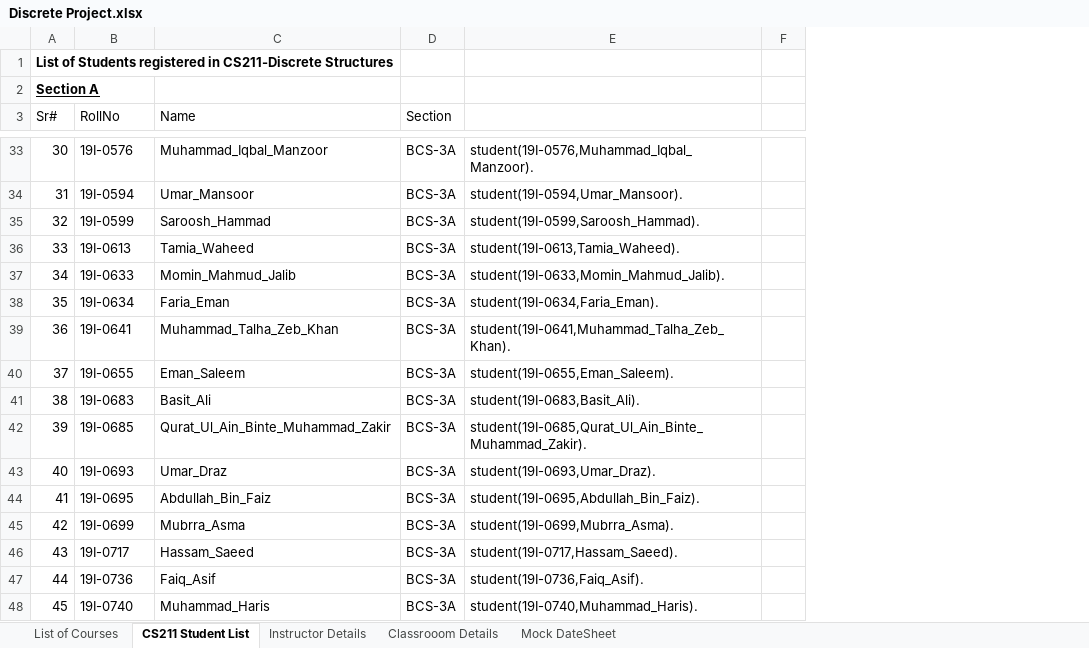
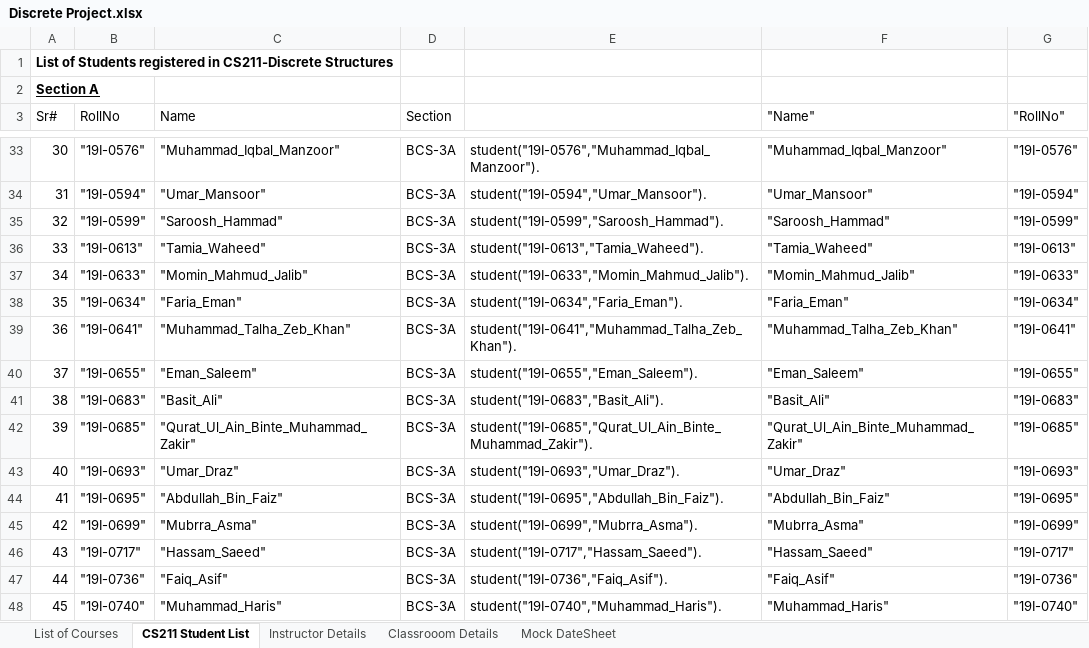
Before and after one commit to Chughtaie/Discrete, an Excel workbook: Discrete Project.xlsx, sheet CS211 Student List, drawn as a sheet; only a part is shown, gaps mark what is left out; values as stored, in another font and other column widths than the file's, no borders; removed rows and columns are numbered as before the commit, all else as after; the diff covers the shown part only; the diff names each change by its address in the sheet, - before the commit and + after, or states it on an @@ line.

```diff
--- a/Discrete Project.xlsx (sheet CS211 Student List)
+++ b/Discrete Project.xlsx (sheet CS211 Student List)
-column E, rows 33-48: student(19I-0576,Muhammad_Iqbal_Manzoor). | student(19I-0594,Umar_Mansoor). | student(19I-0599,Saroosh_Hammad). | student(19I-0613,Tamia_Waheed). | student(19I-0633,Momin_Mahmud_Jalib). | student(19I-0634,Faria_Eman). | student(19I-0641,Muhammad_Talha_Zeb_Khan). | student(19I-0655,Eman_Saleem). | student(19I-0683,Basit_Ali). | student(19I-0685,Qurat_Ul_Ain_Binte_Muhammad_Zakir). | student(19I-0693,Umar_Draz). | student(19I-0695,Abdullah_Bin_Faiz). | student(19I-0699,Mubrra_Asma). | student(19I-0717,Hassam_Saeed). | student(19I-0736,Faiq_Asif). | student(19I-0740,Muhammad_Haris).
-column F, empty
+column E, rows 33-48: student("19I-0576","Muhammad_Iqbal_Manzoor"). | student("19I-0594","Umar_Mansoor"). | student("19I-0599","Saroosh_Hammad"). | student("19I-0613","Tamia_Waheed"). | student("19I-0633","Momin_Mahmud_Jalib"). | student("19I-0634","Faria_Eman"). | student("19I-0641","Muhammad_Talha_Zeb_Khan"). | student("19I-0655","Eman_Saleem"). | student("19I-0683","Basit_Ali"). | student("19I-0685","Qurat_Ul_Ain_Binte_Muhammad_Zakir"). | student("19I-0693","Umar_Draz"). | student("19I-0695","Abdullah_Bin_Faiz"). | student("19I-0699","Mubrra_Asma"). | student("19I-0717","Hassam_Saeed"). | student("19I-0736","Faiq_Asif"). | student("19I-0740","Muhammad_Haris").
+column F ("Name"), rows 33-48: "Muhammad_Iqbal_Manzoor" | "Umar_Mansoor" | "Saroosh_Hammad" | "Tamia_Waheed" | "Momin_Mahmud_Jalib" | "Faria_Eman" | "Muhammad_Talha_Zeb_Khan" | "Eman_Saleem" | "Basit_Ali" | "Qurat_Ul_Ain_Binte_Muhammad_Zakir" | "Umar_Draz" | "Abdullah_Bin_Faiz" | "Mubrra_Asma" | "Hassam_Saeed" | "Faiq_Asif" | "Muhammad_Haris"
+column G ("RollNo"), rows 33-48: "19I-0576" | "19I-0594" | "19I-0599" | "19I-0613" | "19I-0633" | "19I-0634" | "19I-0641" | "19I-0655" | "19I-0683" | "19I-0685" | "19I-0693" | "19I-0695" | "19I-0699" | "19I-0717" | "19I-0736" | "19I-0740"
-B33 (RollNo): 19I-0576
+B33 (RollNo): "19I-0576"
-C33 (Name): Muhammad_Iqbal_Manzoor
+C33 (Name): "Muhammad_Iqbal_Manzoor"
-B34 (RollNo): 19I-0594
+B34 (RollNo): "19I-0594"
-C34 (Name): Umar_Mansoor
+C34 (Name): "Umar_Mansoor"
-B35 (RollNo): 19I-0599
+B35 (RollNo): "19I-0599"
-C35 (Name): Saroosh_Hammad
+C35 (Name): "Saroosh_Hammad"
-B36 (RollNo): 19I-0613
+B36 (RollNo): "19I-0613"
-C36 (Name): Tamia_Waheed
+C36 (Name): "Tamia_Waheed"
-B37 (RollNo): 19I-0633
+B37 (RollNo): "19I-0633"
-C37 (Name): Momin_Mahmud_Jalib
+C37 (Name): "Momin_Mahmud_Jalib"
-B38 (RollNo): 19I-0634
+B38 (RollNo): "19I-0634"
-C38 (Name): Faria_Eman
+C38 (Name): "Faria_Eman"
-B39 (RollNo): 19I-0641
+B39 (RollNo): "19I-0641"
-C39 (Name): Muhammad_Talha_Zeb_Khan
+C39 (Name): "Muhammad_Talha_Zeb_Khan"
-B40 (RollNo): 19I-0655
+B40 (RollNo): "19I-0655"
-C40 (Name): Eman_Saleem
+C40 (Name): "Eman_Saleem"
-B41 (RollNo): 19I-0683
+B41 (RollNo): "19I-0683"
-C41 (Name): Basit_Ali
+C41 (Name): "Basit_Ali"
-B42 (RollNo): 19I-0685
+B42 (RollNo): "19I-0685"
-C42 (Name): Qurat_Ul_Ain_Binte_Muhammad_Zakir
+C42 (Name): "Qurat_Ul_Ain_Binte_Muhammad_Zakir"
-B43 (RollNo): 19I-0693
+B43 (RollNo): "19I-0693"
-C43 (Name): Umar_Draz
+C43 (Name): "Umar_Draz"
-B44 (RollNo): 19I-0695
+B44 (RollNo): "19I-0695"
-C44 (Name): Abdullah_Bin_Faiz
+C44 (Name): "Abdullah_Bin_Faiz"
-B45 (RollNo): 19I-0699
+B45 (RollNo): "19I-0699"
-C45 (Name): Mubrra_Asma
+C45 (Name): "Mubrra_Asma"
-B46 (RollNo): 19I-0717
+B46 (RollNo): "19I-0717"
-C46 (Name): Hassam_Saeed
+C46 (Name): "Hassam_Saeed"
-B47 (RollNo): 19I-0736
+B47 (RollNo): "19I-0736"
-C47 (Name): Faiq_Asif
+C47 (Name): "Faiq_Asif"
-B48 (RollNo): 19I-0740
+B48 (RollNo): "19I-0740"
-C48 (Name): Muhammad_Haris
+C48 (Name): "Muhammad_Haris"
```
Also changed, not shown: 770 edited cells elsewhere in this sheet, sheet List of Courses, sheet Instructor Details, sheet Classrooom Details.
